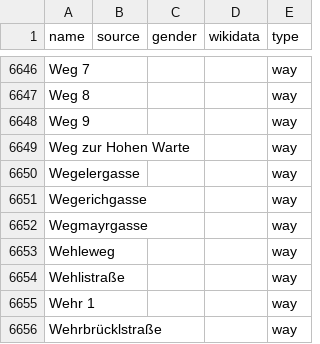
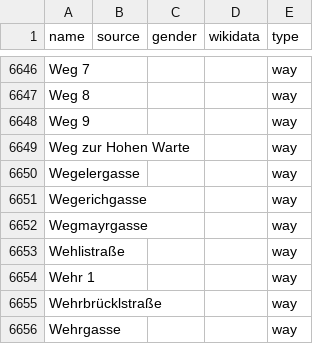
Before and after one commit to EqualStreetNames/equalstreetnames-vienna, a CSV file: data/other.csv, drawn as a sheet; only a part is shown, gaps mark what is left out; the shorter side is filled out with more unchanged rows; the diff names each change by its address in the sheet, - before the commit and + after, or states it on an @@ line.

```diff
--- a/data/other.csv
+++ b/data/other.csv
-row 6653: Wehleweg |  |  |  | way
```
Also changed, not shown: 2 other files.
